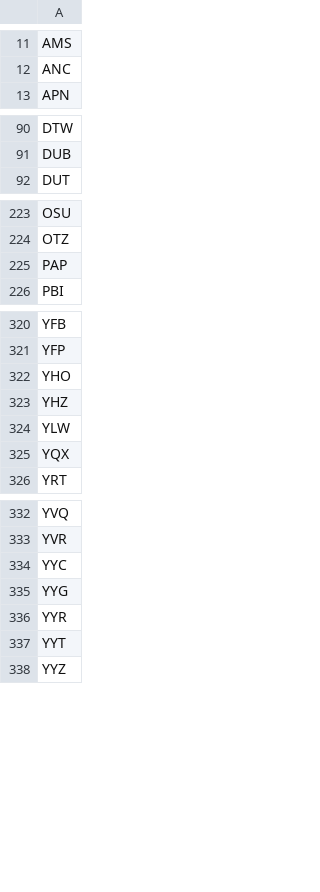
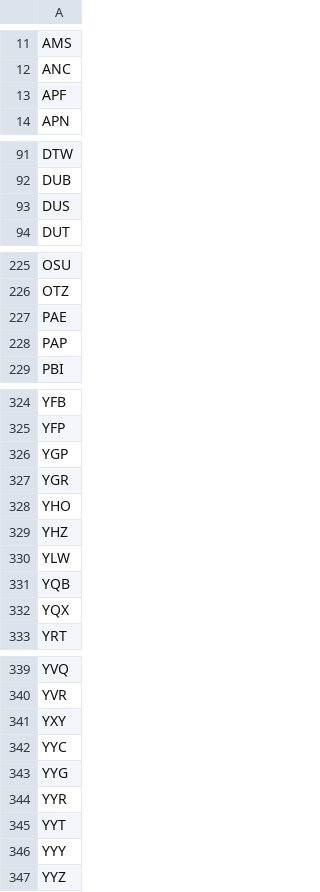
Before and after one commit to ssoworld/AirportData, a CSV file: air/data/airports-master.csv, drawn as a sheet; only a part is shown, gaps mark what is left out; the diff covers the shown part only; the diff names each change by its address in the sheet, - before the commit and + after, or states it on an @@ line.

```diff
--- a/air/data/airports-master.csv
+++ b/air/data/airports-master.csv
+row 13: APF
+row 93: DUS
+row 227: PAE
+row 326: YGP
+row 327: YGR
+row 331: YQB
+row 341: YXY
+row 346: YYY
```
Also changed, not shown: 1 added row elsewhere in this file, 24 other files.
